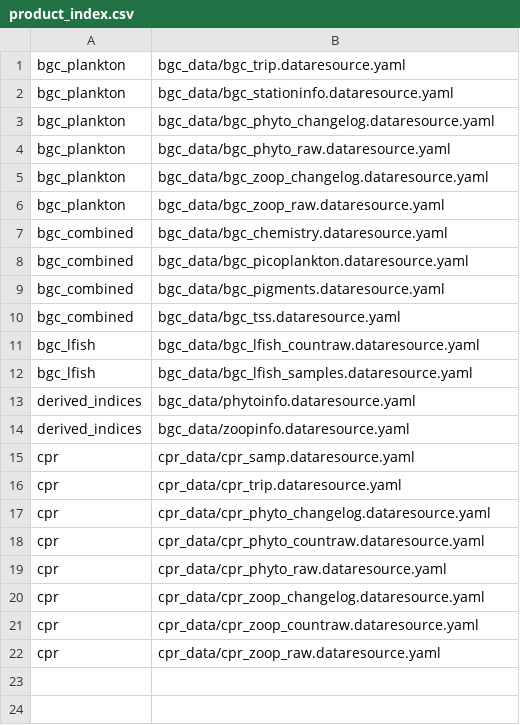
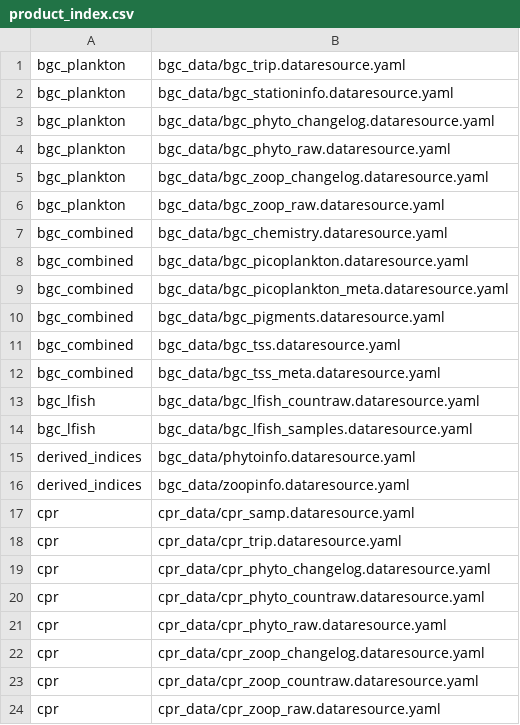
Before and after one commit to aodn/public-schema, a CSV file: product_index.csv, drawn as a sheet; the diff names each change by its address in the sheet, - before the commit and + after, or states it on an @@ line.

Commit message:
add new tables to validate for combined bgc

```diff
--- a/product_index.csv
+++ b/product_index.csv
+row 9: bgc_combined | bgc_data/bgc_picoplankton_meta.dataresource.yaml
+row 12: bgc_combined | bgc_data/bgc_tss_meta.dataresource.yaml
```
